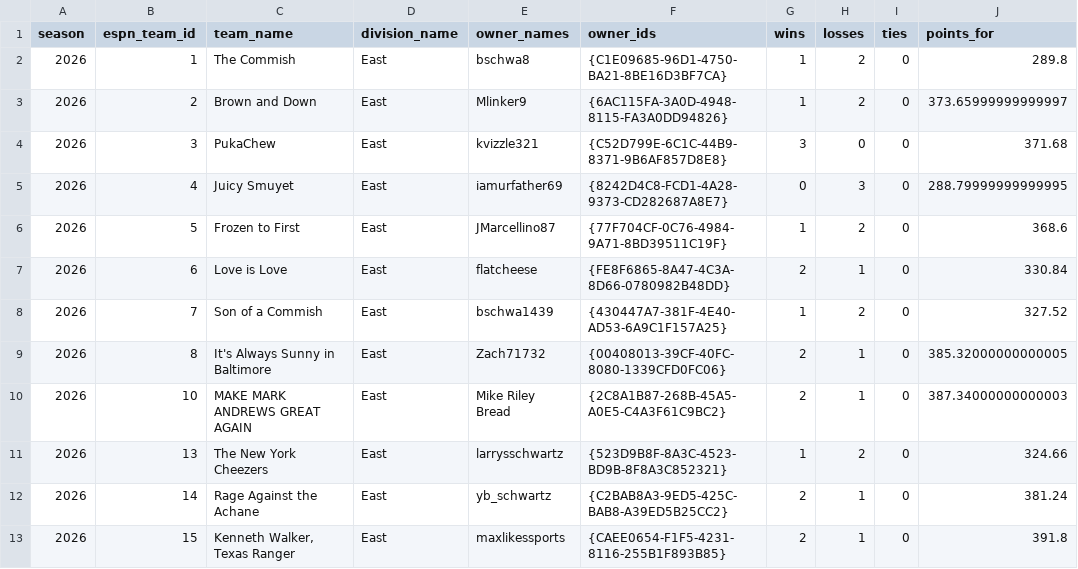
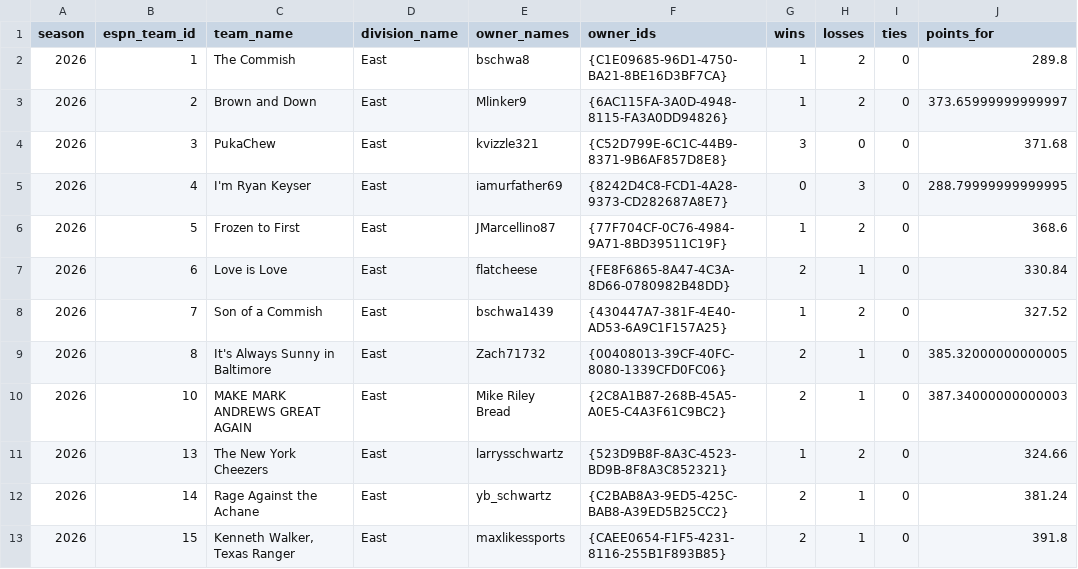
Before and after one commit to MikeRileytech/fantasy-league-history, a CSV file: data/processed/league_399920_season_2026_teams.csv, drawn as a sheet; only a part is shown; the diff names each change by its address in the sheet, - before the commit and + after, or states it on an @@ line.

```diff
--- a/data/processed/league_399920_season_2026_teams.csv
+++ b/data/processed/league_399920_season_2026_teams.csv
-C5 (team_name): Juicy Smuyet
+C5 (team_name): I'm Ryan Keyser
```
Also changed, not shown: data/processed/league_399920_season_2026_draft.csv, data/processed/league_399920_season_2026_matchups.csv, 4 other files.
